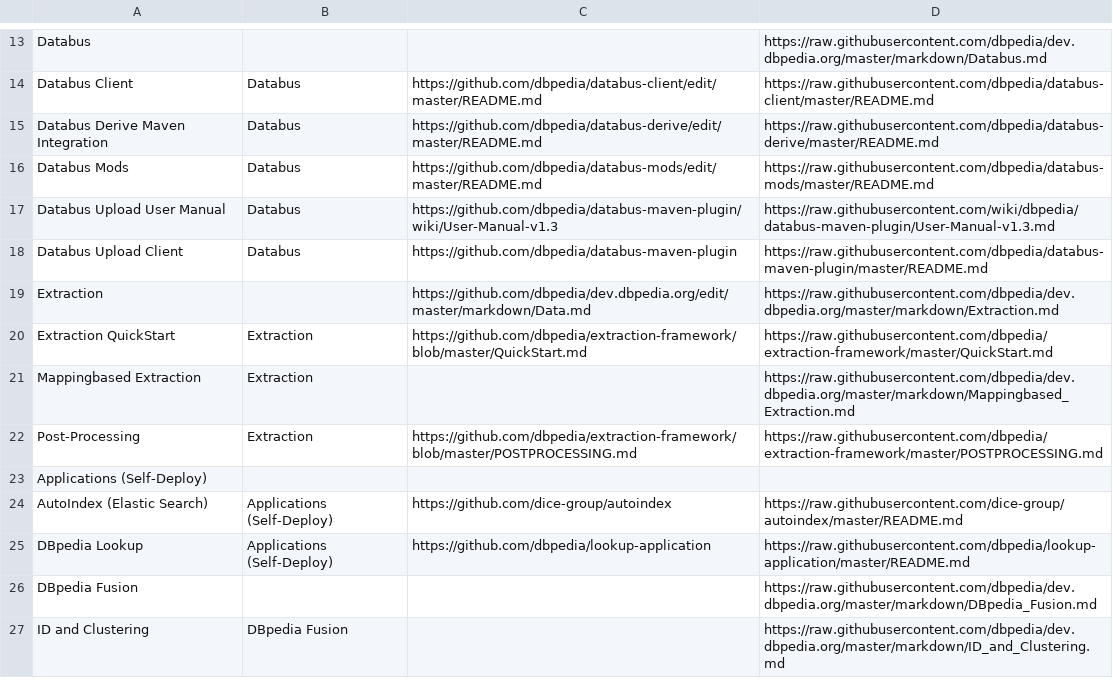
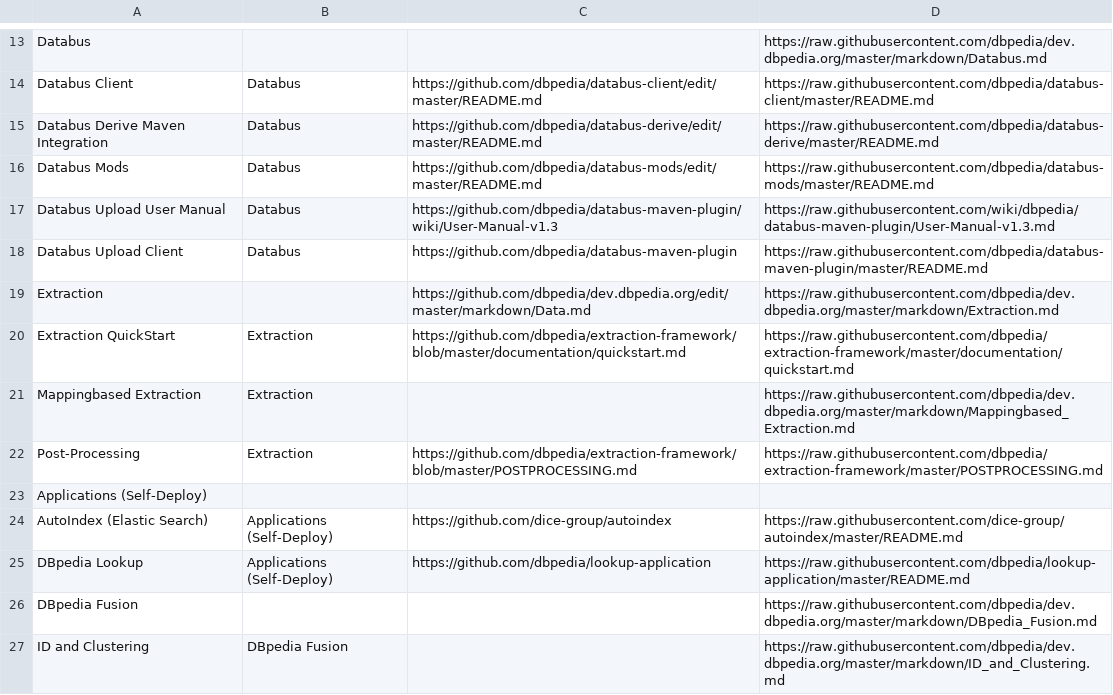
Before and after one commit to dbpedia/dev.dbpedia.org, a CSV file: readme-list.csv, drawn as a sheet; only a part is shown, gaps mark what is left out.

Commit message:
Update readme-list.csv

```diff
--- a/readme-list.csv
+++ b/readme-list.csv
@@ -19,3 +19,3 @@ Databus Upload Client,Databus,https://github.com/dbpedia/databus-maven-plugin,ht
 Extraction,,https://github.com/dbpedia/dev.dbpedia.org/edit/master/markdown/Data.md,https://raw.githubusercontent.com/dbpedia/dev.dbpedia.org/master/markdown/Extraction.md
-Extraction QuickStart,Extraction,https://github.com/dbpedia/extraction-framework/blob/master/QuickStart.md,https://raw.githubusercontent.com/dbpedia/extraction-framework/master/QuickStart.md
+Extraction QuickStart,Extraction,https://github.com/dbpedia/extraction-framework/blob/master/documentation/quickstart.md,https://raw.githubusercontent.com/dbpedia/extraction-framework/master/documentation/quickstart.md
 Mappingbased Extraction,Extraction,,https://raw.githubusercontent.com/dbpedia/dev.dbpedia.org/master/markdown/Mappingbased_Extraction.md
```
